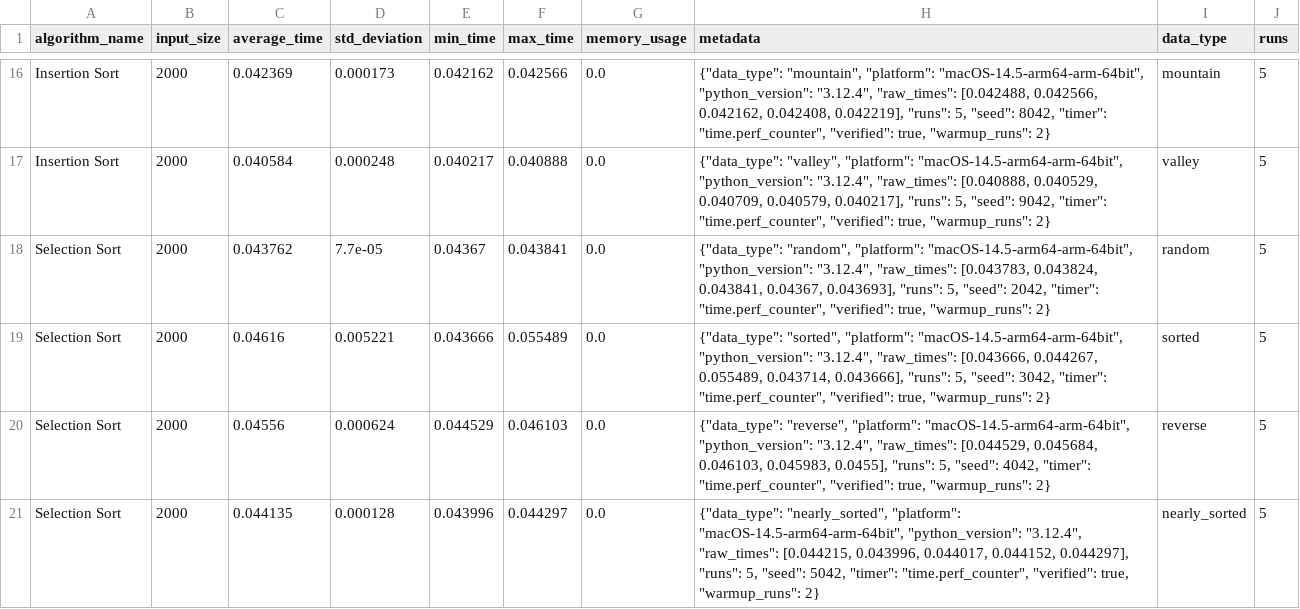
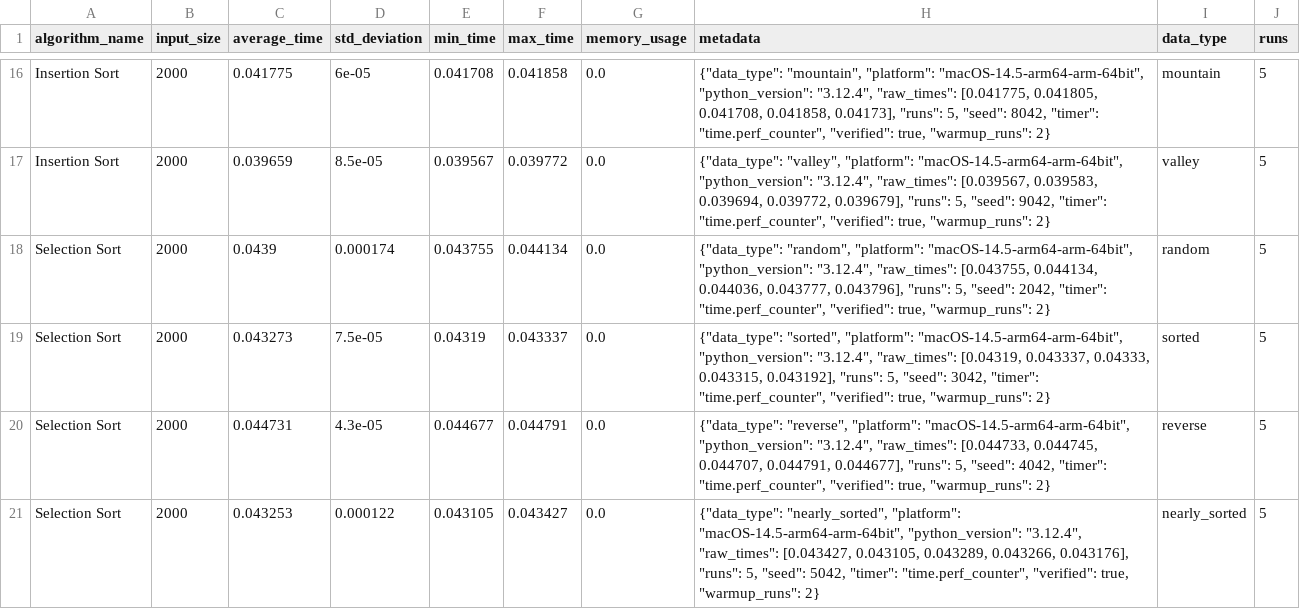
Before and after one commit to RDeibel2025/CTX-Advanced-Algorithms, a CSV file: benchmarks/results/data_shape_study.csv, drawn as a sheet; only a part is shown, gaps mark what is left out; the diff covers the shown part only; the diff names each change by its address in the sheet, - before the commit and + after, or states it on an @@ line.

```diff
--- a/benchmarks/results/data_shape_study.csv
+++ b/benchmarks/results/data_shape_study.csv
-C16 (average_time): 0.042369
+C16 (average_time): 0.041775
-D16 (std_deviation): 0.000173
+D16 (std_deviation): 6e-05
-E16 (min_time): 0.042162
+E16 (min_time): 0.041708
-F16 (max_time): 0.042566
+F16 (max_time): 0.041858
-H16 (metadata): …"3.12.4", "raw_times": [0.042488, 0.042566, 0.042162, 0.042408, 0.042219], "runs": 5,…
+H16 (metadata): …"3.12.4", "raw_times": [0.041775, 0.041805, 0.041708, 0.041858, 0.04173], "runs": 5,…
-C17 (average_time): 0.040584
+C17 (average_time): 0.039659
-D17 (std_deviation): 0.000248
+D17 (std_deviation): 8.5e-05
-E17 (min_time): 0.040217
+E17 (min_time): 0.039567
-F17 (max_time): 0.040888
+F17 (max_time): 0.039772
-H17 (metadata): …"3.12.4", "raw_times": [0.040888, 0.040529, 0.040709, 0.040579, 0.040217], "runs": 5,…
+H17 (metadata): …"3.12.4", "raw_times": [0.039567, 0.039583, 0.039694, 0.039772, 0.039679], "runs": 5,…
-C18 (average_time): 0.043762
+C18 (average_time): 0.0439
-D18 (std_deviation): 7.7e-05
+D18 (std_deviation): 0.000174
-E18 (min_time): 0.04367
+E18 (min_time): 0.043755
-F18 (max_time): 0.043841
+F18 (max_time): 0.044134
-H18 (metadata): …"3.12.4", "raw_times": [0.043783, 0.043824, 0.043841, 0.04367, 0.043693], "runs": 5,…
+H18 (metadata): …"3.12.4", "raw_times": [0.043755, 0.044134, 0.044036, 0.043777, 0.043796], "runs": 5,…
-C19 (average_time): 0.04616
+C19 (average_time): 0.043273
-D19 (std_deviation): 0.005221
+D19 (std_deviation): 7.5e-05
-E19 (min_time): 0.043666
+E19 (min_time): 0.04319
-F19 (max_time): 0.055489
+F19 (max_time): 0.043337
-H19 (metadata): …"3.12.4", "raw_times": [0.043666, 0.044267, 0.055489, 0.043714, 0.043666], "runs": 5,…
+H19 (metadata): …"3.12.4", "raw_times": [0.04319, 0.043337, 0.04333, 0.043315, 0.043192], "runs": 5,…
-C20 (average_time): 0.04556
+C20 (average_time): 0.044731
-D20 (std_deviation): 0.000624
+D20 (std_deviation): 4.3e-05
-E20 (min_time): 0.044529
+E20 (min_time): 0.044677
-F20 (max_time): 0.046103
+F20 (max_time): 0.044791
-H20 (metadata): …"3.12.4", "raw_times": [0.044529, 0.045684, 0.046103, 0.045983, 0.0455], "runs": 5,…
+H20 (metadata): …"3.12.4", "raw_times": [0.044733, 0.044745, 0.044707, 0.044791, 0.044677], "runs": 5,…
-C21 (average_time): 0.044135
+C21 (average_time): 0.043253
-D21 (std_deviation): 0.000128
+D21 (std_deviation): 0.000122
-E21 (min_time): 0.043996
+E21 (min_time): 0.043105
-F21 (max_time): 0.044297
+F21 (max_time): 0.043427
-H21 (metadata): …"3.12.4", "raw_times": [0.044215, 0.043996, 0.044017, 0.044152, 0.044297], "runs": 5,…
+H21 (metadata): …"3.12.4", "raw_times": [0.043427, 0.043105, 0.043289, 0.043266, 0.043176], "runs": 5,…
```
Also changed, not shown: 4 added rows, 4 removed rows and 69 edited cells elsewhere in this file, benchmarks/results/complexity_fits.csv, benchmarks/results/sorting_benchmark_results.csv, 14 other files.
